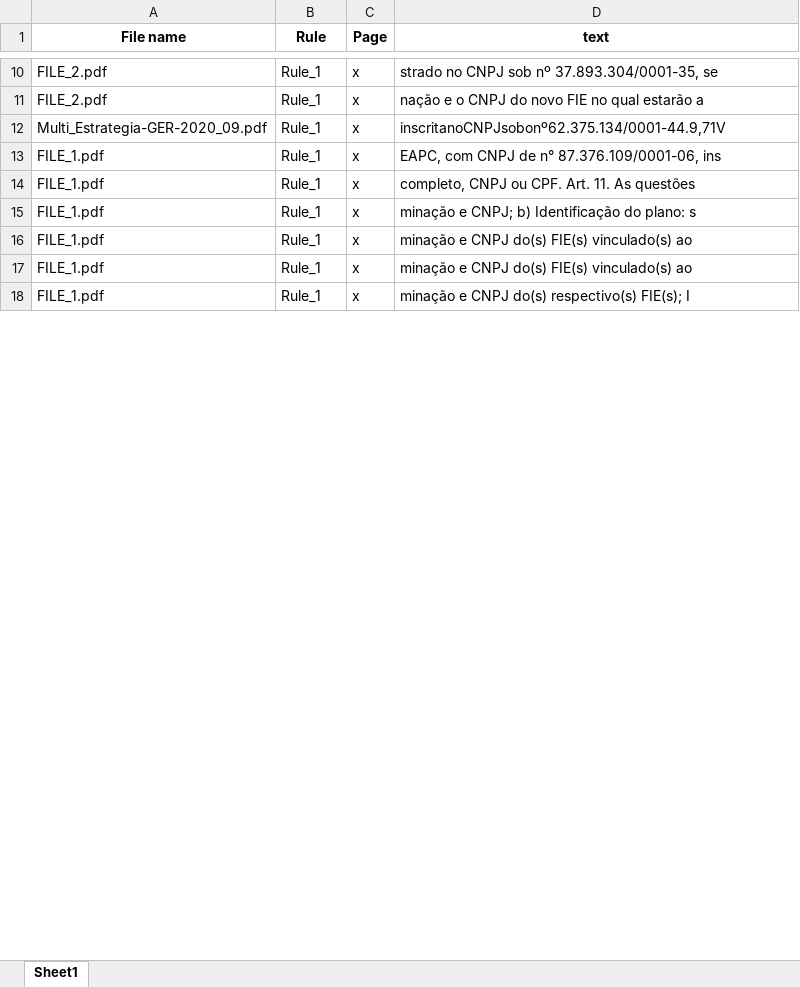
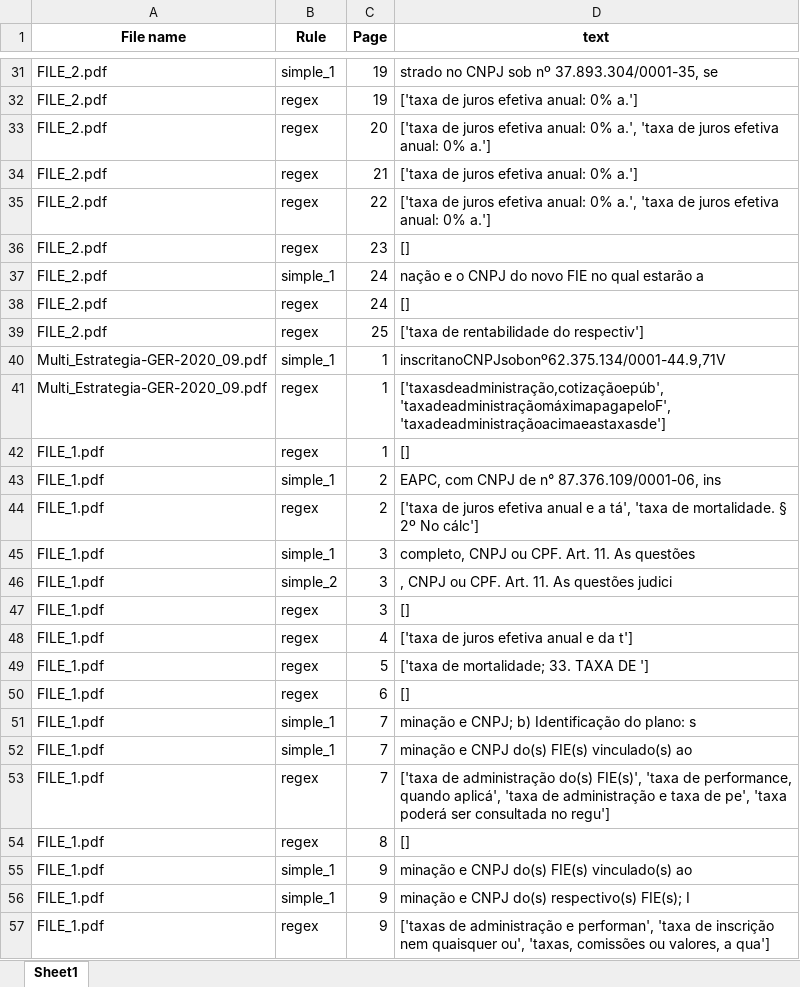
Before and after one commit to berkurka/chameleon, an Excel workbook: output/results.xlsx, sheet Sheet1, drawn as a sheet; only a part is shown, gaps mark what is left out; values as stored, in another font and other column widths than the file's, no borders; addresses are those after the commit; the diff covers the shown part only; the diff names each change by its address in the sheet, - before the commit and + after, or states it on an @@ line.

Commit message:
Applying Regex
Applying Regex, Rules loop and others stuffs

```diff
--- a/output/results.xlsx (sheet Sheet1)
+++ b/output/results.xlsx (sheet Sheet1)
-B31 (Rule): Rule_1
+B31 (Rule): simple_1
-C31 (Page): x
+C31 (Page): 19
+row 32: FILE_2.pdf | regex | 19 | ['taxa de juros efetiva anual: 0% a.']
+row 33: FILE_2.pdf | regex | 20 | ['taxa de juros efetiva anual: 0% a.', 'taxa de juros efetiva anual: 0% a.']
+row 34: FILE_2.pdf | regex | 21 | ['taxa de juros efetiva anual: 0% a.']
+row 35: FILE_2.pdf | regex | 22 | ['taxa de juros efetiva anual: 0% a.', 'taxa de juros efetiva anual: 0% a.']
+row 36: FILE_2.pdf | regex | 23 | []
-B37 (Rule): Rule_1
+B37 (Rule): simple_1
-C37 (Page): x
+C37 (Page): 24
+row 38: FILE_2.pdf | regex | 24 | []
+row 39: FILE_2.pdf | regex | 25 | ['taxa de rentabilidade do respectiv']
-B40 (Rule): Rule_1
+B40 (Rule): simple_1
-C40 (Page): x
+C40 (Page): 1
+row 41: Multi_Estrategia-GER-2020_09.pdf | regex | 1 | ['taxasdeadministração,cotizaçãoepúb', 'taxadeadministraçãomáximapagapeloF', 'taxadeadministraçãoacimaeastaxasde']
+row 42: FILE_1.pdf | regex | 1 | []
-B43 (Rule): Rule_1
+B43 (Rule): simple_1
-C43 (Page): x
+C43 (Page): 2
+row 44: FILE_1.pdf | regex | 2 | ['taxa de juros efetiva anual e a tá', 'taxa de mortalidade. § 2º No cálc']
-B45 (Rule): Rule_1
+B45 (Rule): simple_1
-C45 (Page): x
+C45 (Page): 3
+row 46: FILE_1.pdf | simple_2 | 3 | , CNPJ ou CPF. Art. 11. As questões judici
+row 47: FILE_1.pdf | regex | 3 | []
+row 48: FILE_1.pdf | regex | 4 | ['taxa de juros efetiva anual e da t']
+row 49: FILE_1.pdf | regex | 5 | ['taxa de mortalidade; 33. TAXA DE ']
+row 50: FILE_1.pdf | regex | 6 | []
-B51:B52 (Rule): Rule_1
+B51:B52 (Rule): simple_1
-C51:C52 (Page): x
+C51:C52 (Page): 7
+row 53: FILE_1.pdf | regex | 7 | ['taxa de administração do(s) FIE(s)', 'taxa de performance, quando aplicá', 'taxa de administração e taxa de pe', 'taxa poderá ser consultada no regu']
+row 54: FILE_1.pdf | regex | 8 | []
-B55:B56 (Rule): Rule_1
+B55:B56 (Rule): simple_1
-C55:C56 (Page): x
+C55:C56 (Page): 9
+row 57: FILE_1.pdf | regex | 9 | ['taxas de administração e performan', 'taxa de inscrição nem quaisquer ou', 'taxas, comissões ou valores, a qua']
```
Also changed, not shown: 45 added rows and 38 edited cells elsewhere in this sheet, 2 other files.
